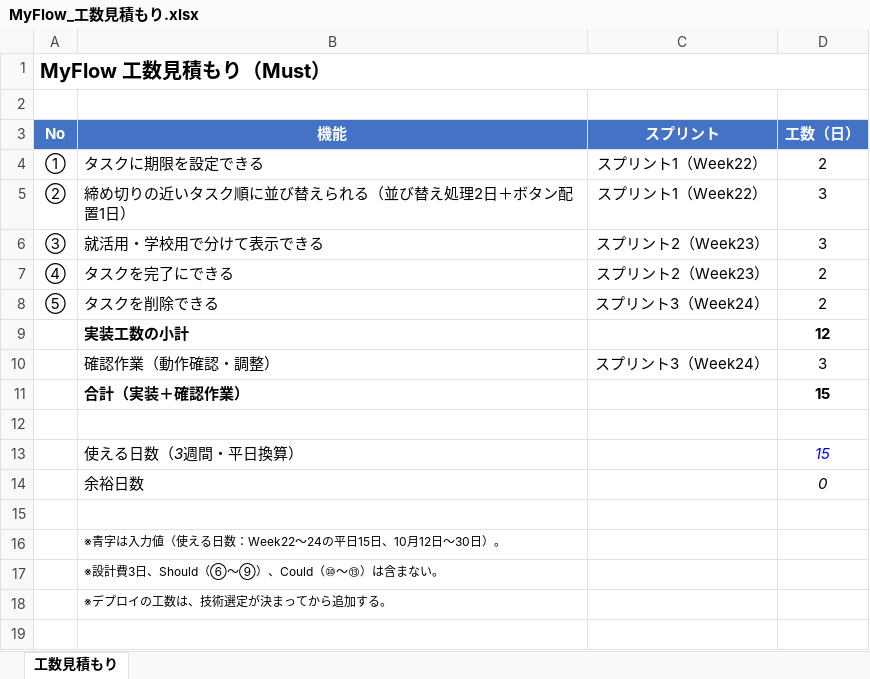
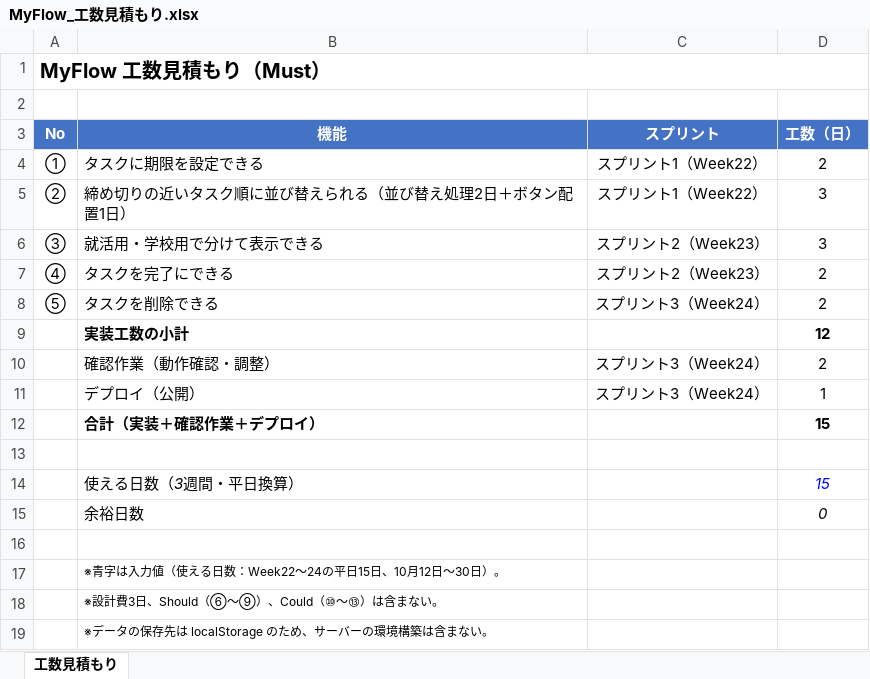
Before and after one commit to shio-0415/myflow, an Excel workbook: docs/MyFlow_工数見積もり.xlsx, sheet 工数見積もり, drawn as a sheet; values as stored, in another font and other column widths than the file's, no borders; addresses are those after the commit; the diff names each change by its address in the sheet, - before the commit and + after, or states it on an @@ line.

Commit message:
確認作業を2日に、デプロイを1日として、計画・見積もり・見積書・カンバン・Excelを更新

```diff
--- a/docs/MyFlow_工数見積もり.xlsx (sheet 工数見積もり)
+++ b/docs/MyFlow_工数見積もり.xlsx (sheet 工数見積もり)
-D10 (工数（日）): 3
+D10 (工数（日）): 2
+row 11:  | デプロイ（公開） | スプリント3（Week24） | 1
-B12 (機能): 合計（実装＋確認作業）
+B12 (機能): 合計（実装＋確認作業＋デプロイ）
-B19 (機能): ※デプロイの工数は、技術選定が決まってから追加する。
+B19 (機能): ※データの保存先は localStorage のため、サーバーの環境構築は含まない。
```
Also changed, not shown: formulas that keep their value, 4 other files.
